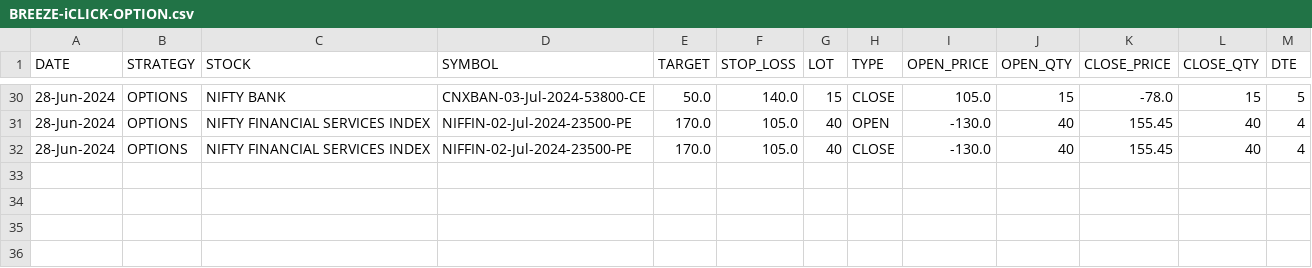
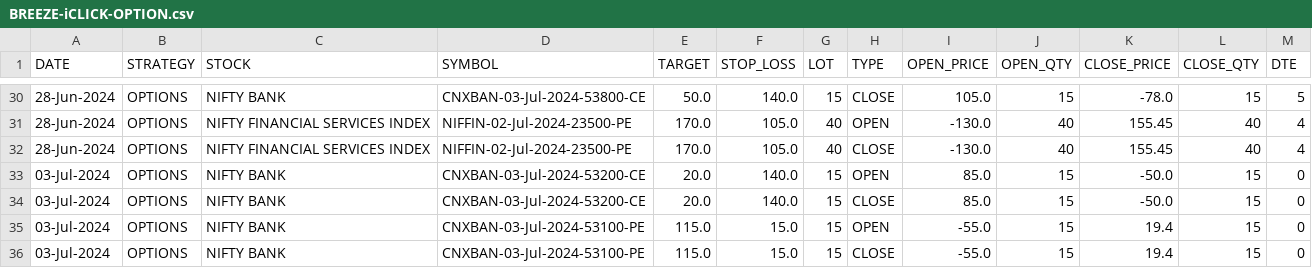
Before and after one commit to satvikraman/trading, a CSV file: src/metrics/db/BREEZE-iCLICK-OPTION.csv, drawn as a sheet; only a part is shown, gaps mark what is left out; the diff names each change by its address in the sheet, - before the commit and + after, or states it on an @@ line.

```diff
--- a/src/metrics/db/BREEZE-iCLICK-OPTION.csv
+++ b/src/metrics/db/BREEZE-iCLICK-OPTION.csv
+row 33: 03-Jul-2024 | OPTIONS | NIFTY BANK | CNXBAN-03-Jul-2024-53200-CE | 20.0 | 140.0 | 15 | OPEN | 85.0 | 15 | -50.0 | 15 | 0
+row 34: 03-Jul-2024 | OPTIONS | NIFTY BANK | CNXBAN-03-Jul-2024-53200-CE | 20.0 | 140.0 | 15 | CLOSE | 85.0 | 15 | -50.0 | 15 | 0
+row 35: 03-Jul-2024 | OPTIONS | NIFTY BANK | CNXBAN-03-Jul-2024-53100-PE | 115.0 | 15.0 | 15 | OPEN | -55.0 | 15 | 19.4 | 15 | 0
+row 36: 03-Jul-2024 | OPTIONS | NIFTY BANK | CNXBAN-03-Jul-2024-53100-PE | 115.0 | 15.0 | 15 | CLOSE | -55.0 | 15 | 19.4 | 15 | 0
```
Also changed, not shown: src/metrics/db/BREEZE-iCLICK-FUTURE.csv, src/metrics/db/iCLICK-2-GAIN-FUTURE.csv, 6 other files.
